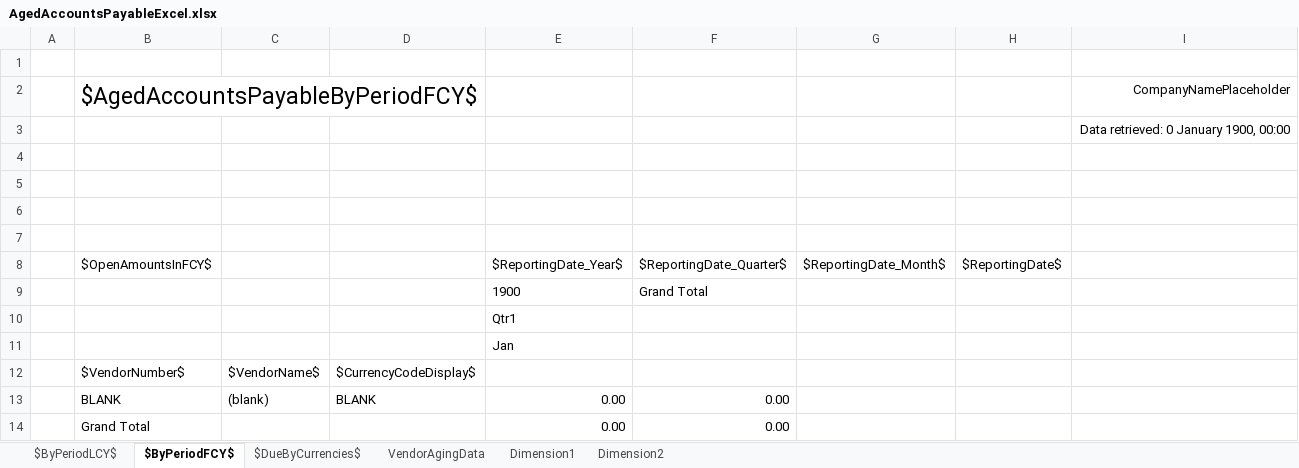
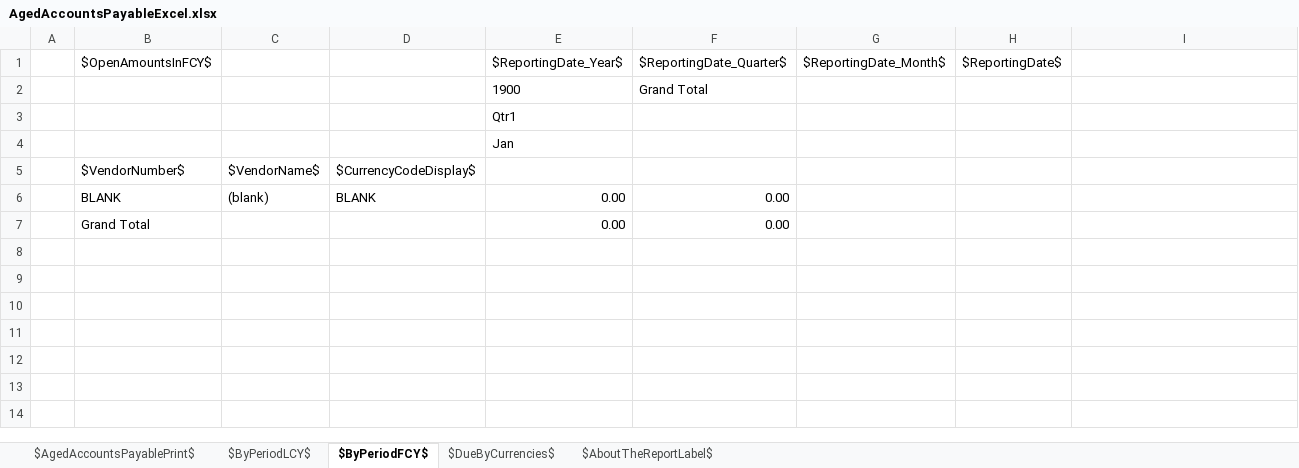
Before and after one commit to microsoft/ALAppExtensions, an Excel workbook: Apps/W1/ExcelReports/app/ReportLayouts/Excel/Purchase/AgedAccountsPayableExcel.xlsx, sheet $ByPeriodFCY$, drawn as a sheet; values as stored, in another font and other column widths than the file's, no borders; charts and pictures not drawn; the diff names each change by its address in the sheet, - before the commit and + after, or states it on an @@ line.

Commit message:
Modernize Excel Layout - Aged Accounts Payables

```diff
--- a/Apps/W1/ExcelReports/app/ReportLayouts/Excel/Purchase/AgedAccountsPayableExcel.xlsx (sheet $ByPeriodFCY$)
+++ b/Apps/W1/ExcelReports/app/ReportLayouts/Excel/Purchase/AgedAccountsPayableExcel.xlsx (sheet $ByPeriodFCY$)
@@ sheet tab hidden: VendorAgingData @@
@@ sheet tab hidden: Dimension1 @@
@@ sheet tab hidden: Dimension2 @@
+sheet tab: $AgedAccountsPayablePrint$
+sheet tab: $AboutTheReportLabel$
-row 1: (empty)
-row 2:  | $AgedAccountsPayableByPeriodFCY$ |  |  |  |  |  |  | CompanyNamePlaceholder
-row 3:  |  |  |  |  |  |  |  | Data retrieved: 0 January 1900, 00:00
-row 4: (empty)
-row 5: (empty)
-row 6: (empty)
-row 7: (empty)
```
Also changed, not shown: sheet $DueByCurrencies$, sheet $ByPeriodLCY$, charts or pictures, 1 other file.
